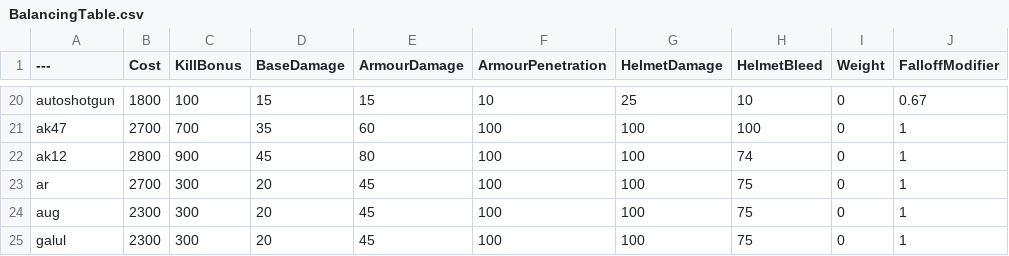
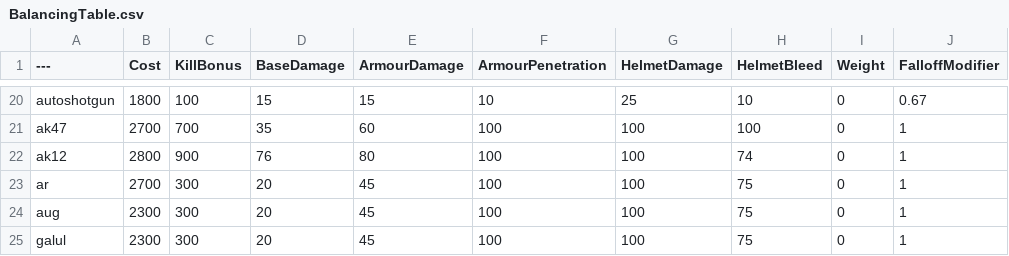
Before and after one commit to da21m/BalancingTable, a CSV file: BalancingTable.csv, drawn as a sheet; only a part is shown, gaps mark what is left out; the diff names each change by its address in the sheet, - before the commit and + after, or states it on an @@ line.

Commit message:
Update BalancingTable.csv

```diff
--- a/BalancingTable.csv
+++ b/BalancingTable.csv
-D22 (BaseDamage): 45
+D22 (BaseDamage): 76
```
